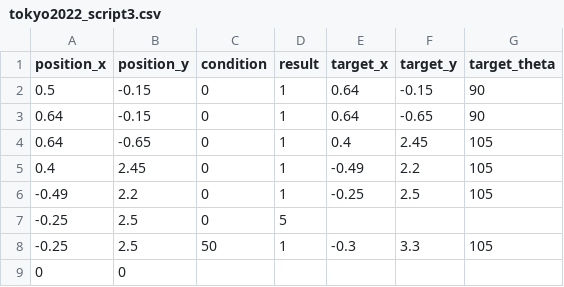
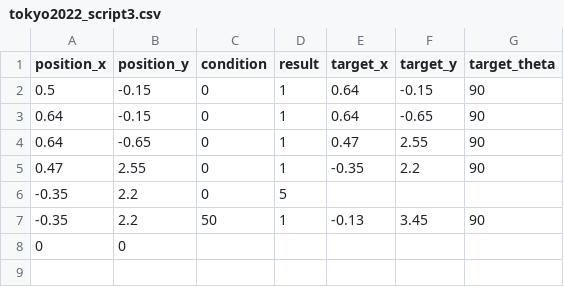
Before and after one commit to DIT-ROBOTICS/tel2022_nuc_ws, a CSV file: src/main_program/include/tokyo2022_script3.csv, drawn as a sheet.

```diff
--- a/src/main_program/include/tokyo2022_script3.csv
+++ b/src/main_program/include/tokyo2022_script3.csv
@@ -3,7 +3,6 @@ position_x,position_y,condition,result,target_x,target_y,target_theta
 0.64,-0.15,0,1,0.64,-0.65,90
-0.64,-0.65,0,1,0.4,2.45,105
-0.4,2.45,0,1,-0.49,2.2,105
--0.49,2.2,0,1,-0.25,2.5,105
--0.25,2.5,0,5,,,
--0.25,2.5,50,1,-0.3,3.3,105
+0.64,-0.65,0,1,0.47,2.55,90
+0.47,2.55,0,1,-0.35,2.2,90
+-0.35,2.2,0,5,,,
+-0.35,2.2,50,1,-0.13,3.45,90
 0,0,,,,,
```
Also changed, not shown: src/main_program/include/tokyo2022_script1.csv, 1 other file.
